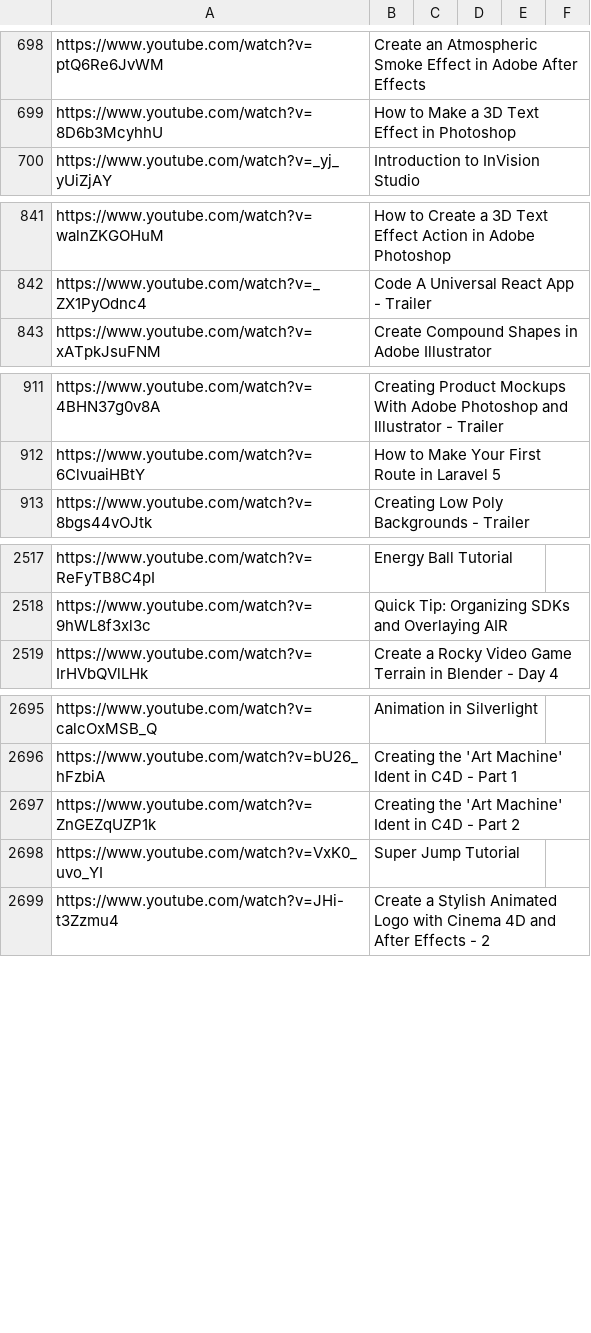
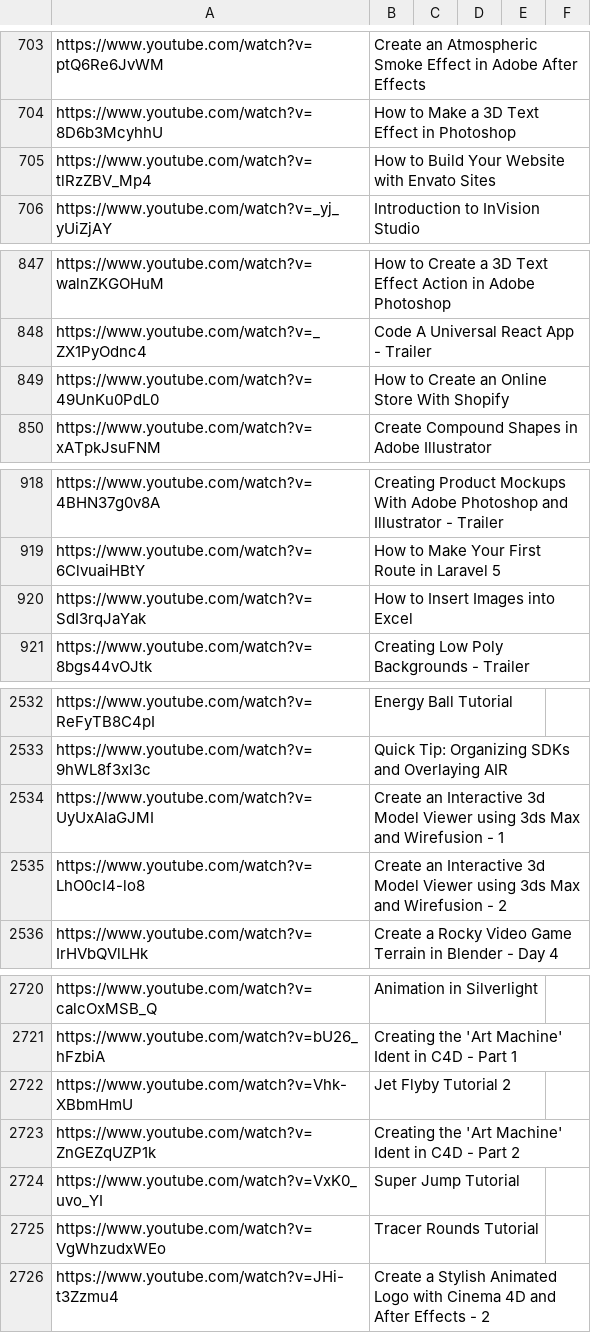
Before and after one commit to AnnaBurova/my--links, a CSV file: bookmarks/youtube-web-1_channels/Envato_Tuts.csv, drawn as a sheet; only a part is shown, gaps mark what is left out; the diff covers the shown part only; the diff names each change by its address in the sheet, - before the commit and + after, or states it on an @@ line.

Commit message:
Update Envato_Tuts.csv

```diff
--- a/bookmarks/youtube-web-1_channels/Envato_Tuts.csv
+++ b/bookmarks/youtube-web-1_channels/Envato_Tuts.csv
+row 705: https://www.youtube.com/watch?v=tlRzZBV_Mp4 | How to Build Your Website with Envato Sites
+row 849: https://www.youtube.com/watch?v=49UnKu0PdL0 | How to Create an Online Store With Shopify
+row 920: https://www.youtube.com/watch?v=SdI3rqJaYak | How to Insert Images into Excel
+row 2534: https://www.youtube.com/watch?v=UyUxAlaGJMI | Create an Interactive 3d Model Viewer using 3ds Max and Wirefusion - 1
+row 2535: https://www.youtube.com/watch?v=LhO0cI4-lo8 | Create an Interactive 3d Model Viewer using 3ds Max and Wirefusion - 2
+row 2722: https://www.youtube.com/watch?v=Vhk-XBbmHmU | Jet Flyby Tutorial 2
+row 2725: https://www.youtube.com/watch?v=VgWhzudxWEo | Tracer Rounds Tutorial
```
Also changed, not shown: 25 added rows and 1 edited cell elsewhere in this file.
